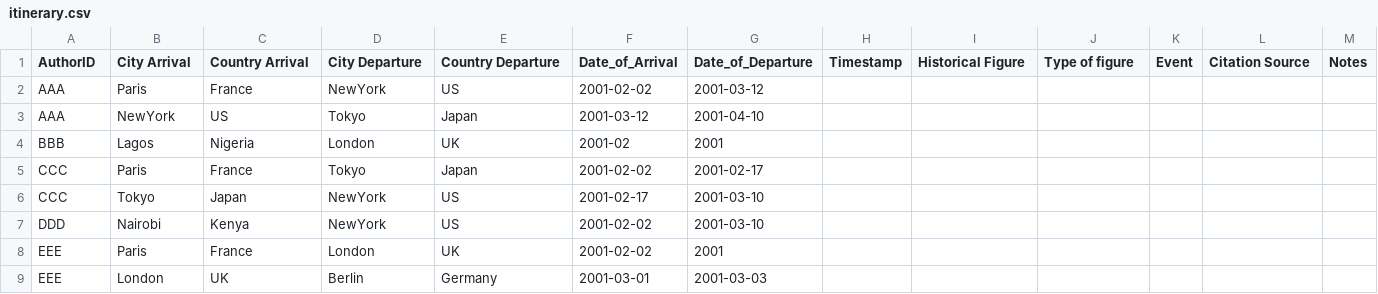
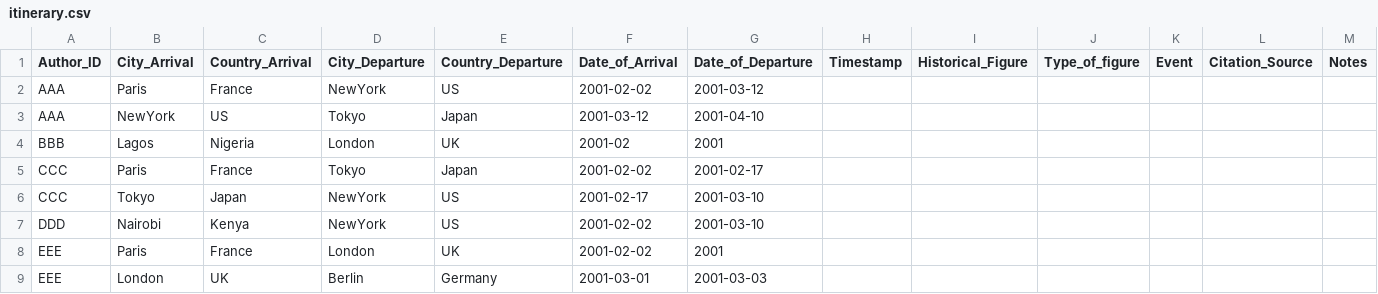
Before and after one commit to watershed-caribbean/itsb, a CSV file: python/itinerary.csv, drawn as a sheet.

Commit message:
A little change made to csv-python-json file

```diff
--- a/python/itinerary.csv
+++ b/python/itinerary.csv
@@ -1,2 +1,2 @@
-AuthorID,City Arrival,Country Arrival,City Departure,Country Departure,Date_of_Arrival,Date_of_Departure,Timestamp,Historical Figure,Type of figure,Event,Citation Source,Notes
+Author_ID,City_Arrival,Country_Arrival,City_Departure,Country_Departure,Date_of_Arrival,Date_of_Departure,Timestamp,Historical_Figure,Type_of_figure,Event,Citation_Source,Notes
 AAA,Paris,France,NewYork,US,2001-02-02,2001-03-12,,,,,,
```
Also changed, not shown: 5 other files.
